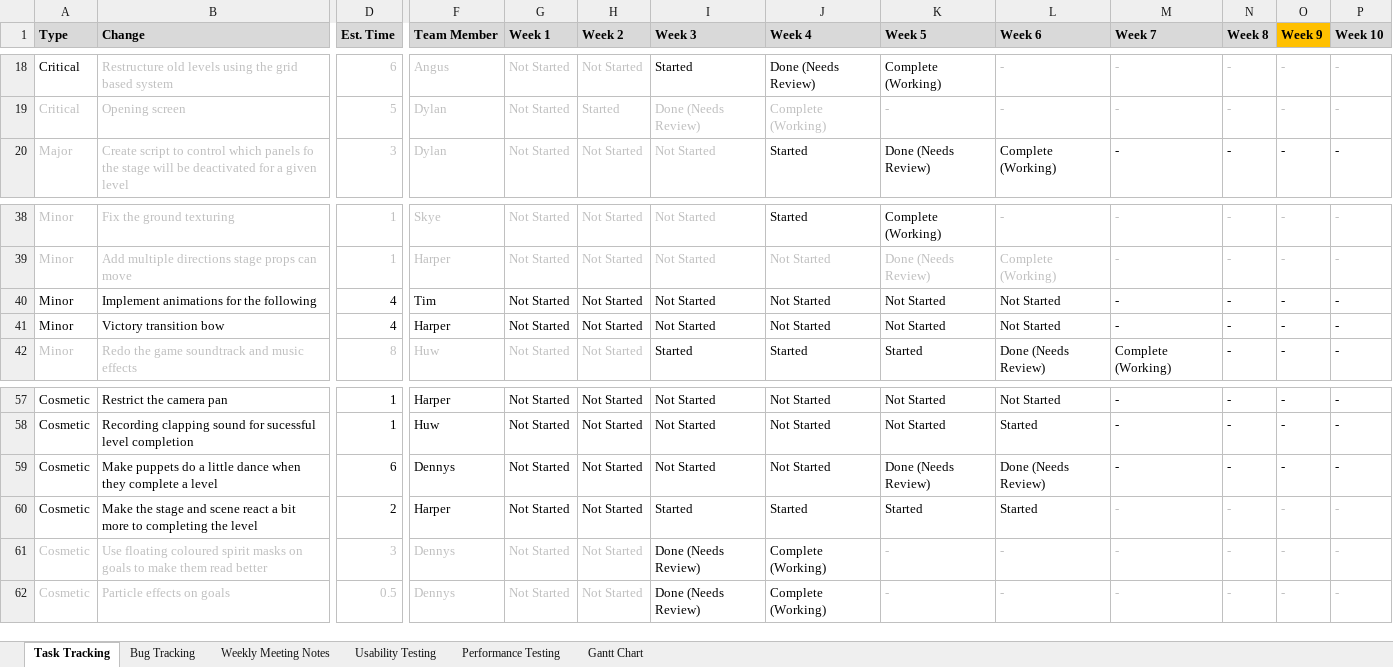
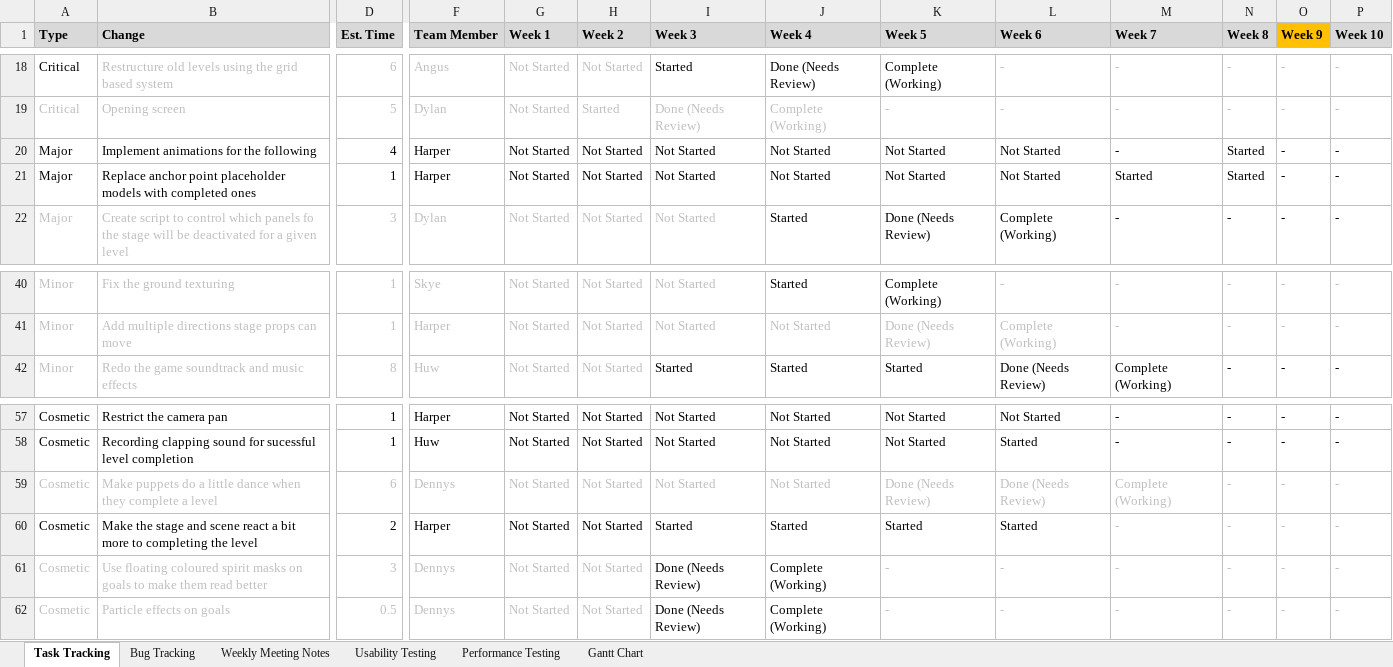
Before and after one commit to SpyraxianJ/strung-along, an Excel workbook: Admin Files/The Prod Doc.xlsx, sheet Task Tracking, drawn as a sheet; only a part is shown, gaps mark what is left out; values as stored, in another font and other column widths than the file's, no borders; conditional formats not drawn; removed rows and columns are numbered as before the commit, all else as after; rows hold the shown columns only; the diff covers the shown part only; the diff names each change by its address in the sheet, - before the commit and + after, or states it on an @@ line.

Commit message:
update prod doc

```diff
--- a/Admin Files/The Prod Doc.xlsx (sheet Task Tracking)
+++ b/Admin Files/The Prod Doc.xlsx (sheet Task Tracking)
+row 20: Major | Implement animations for the following | 4 | Harper | Not Started | Not Started | Not Started | Not Started | Not Started | Not Started | - | Started | - | -
+row 21: Major | Replace anchor point placeholder models with completed ones | 1 | Harper | Not Started | Not Started | Not Started | Not Started | Not Started | Not Started | Started | Started | - | -
-row 40: Minor | Implement animations for the following | 4 | Tim | Not Started | Not Started | Not Started | Not Started | Not Started | Not Started | - | - | - | -
-row 41: Minor | Victory transition bow | 4 | Harper | Not Started | Not Started | Not Started | Not Started | Not Started | Not Started | - | - | - | -
-A59:B59 text colour: black
+A59:B59 text colour: #BFBFBF
-D59 text colour: black
+D59 text colour: #BFBFBF
-F59:P59 text colour: black
+F59:P59 text colour: #BFBFBF
-M59 (Week 7): -
+M59 (Week 7): Complete (Working)
```
Also changed, not shown: cell formats elsewhere in this sheet.
